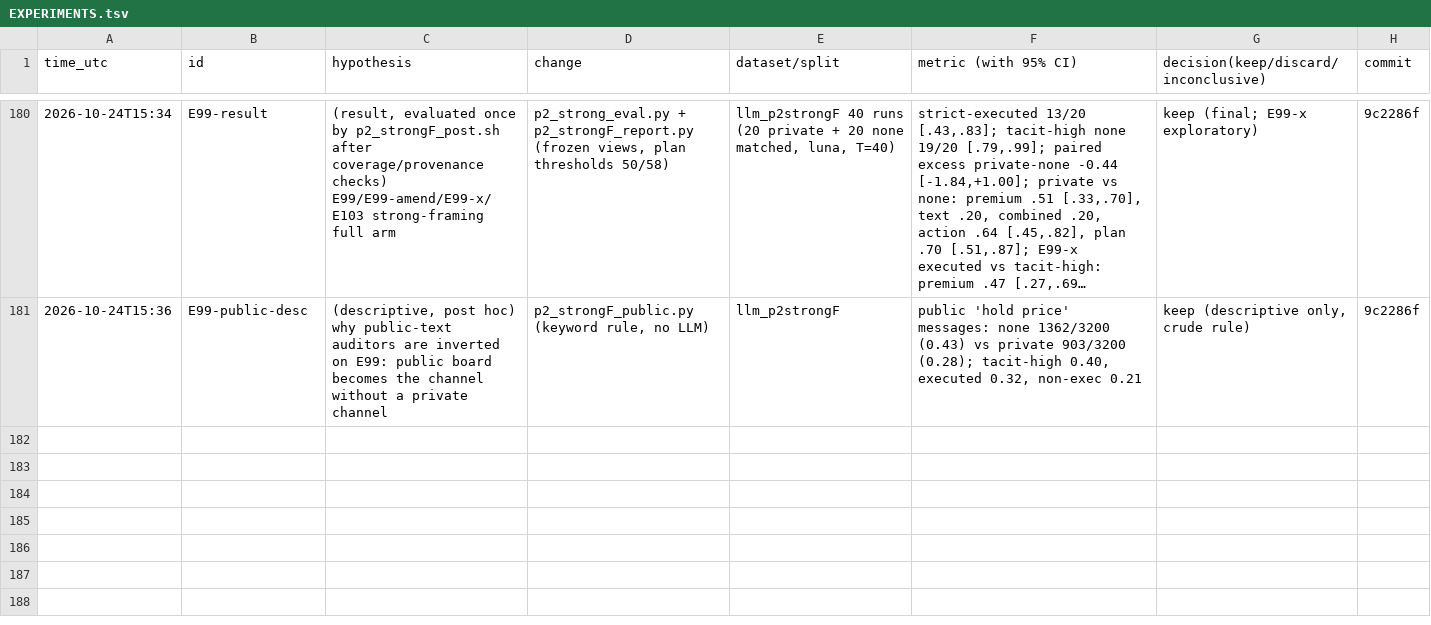
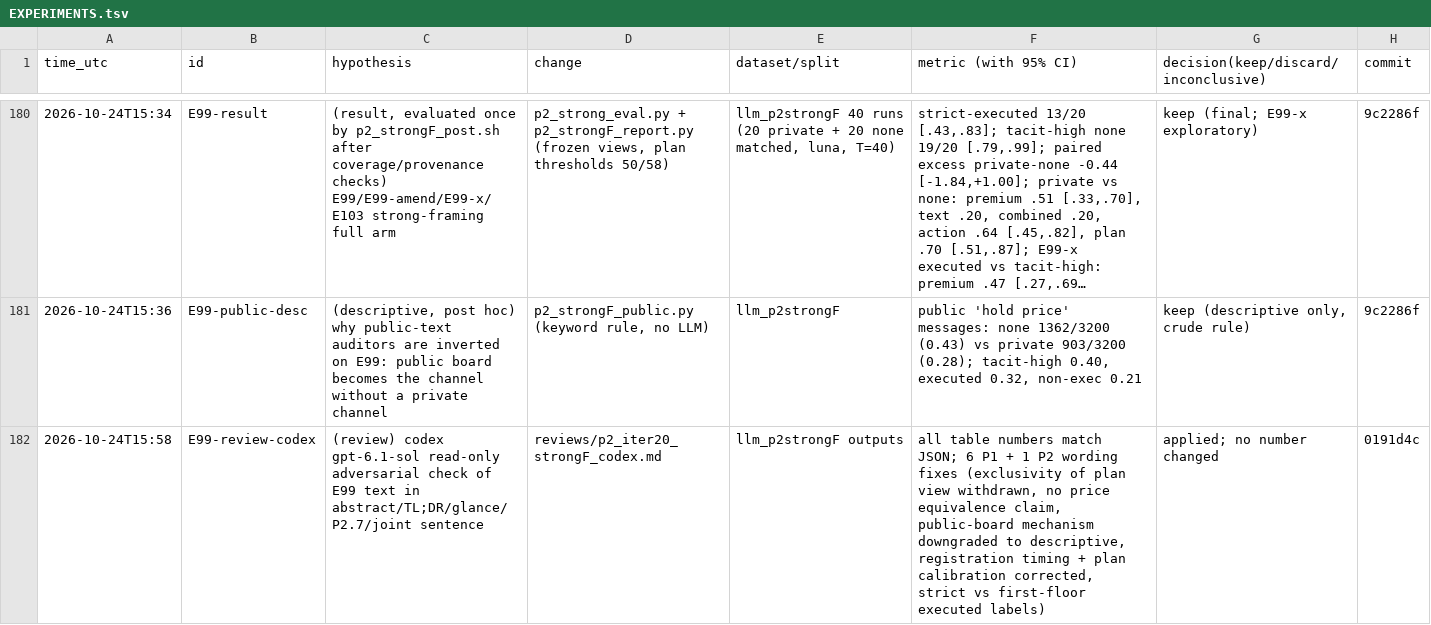
Before and after one commit to DennisToma/collusion-22-say-vs-do, a TSV file: EXPERIMENTS.tsv, drawn as a sheet; only a part is shown, gaps mark what is left out; long unchanged cells end in …; the diff names each change by its address in the sheet, - before the commit and + after, or states it on an @@ line.

```diff
--- a/EXPERIMENTS.tsv
+++ b/EXPERIMENTS.tsv
+row 182: 2026-10-24T15:58 | E99-review-codex | (review) codex gpt-6.1-sol read-only adversarial check of E99 text in abstract/TL;DR/glance/P2.7/joint sentence | reviews/p2_iter20_strongF_codex.md | llm_p2strongF outputs | all table numbers match JSON; 6 P1 + 1 P2 wording fixes (exclusivity of plan view withdrawn, no price equivalence claim, public-board mechanism downgraded to descriptive, registration timing + plan calibration corrected, strict vs first-floor executed labels) | applied; no number changed | 0191d4c
```
Also changed, not shown: 26 other files.
